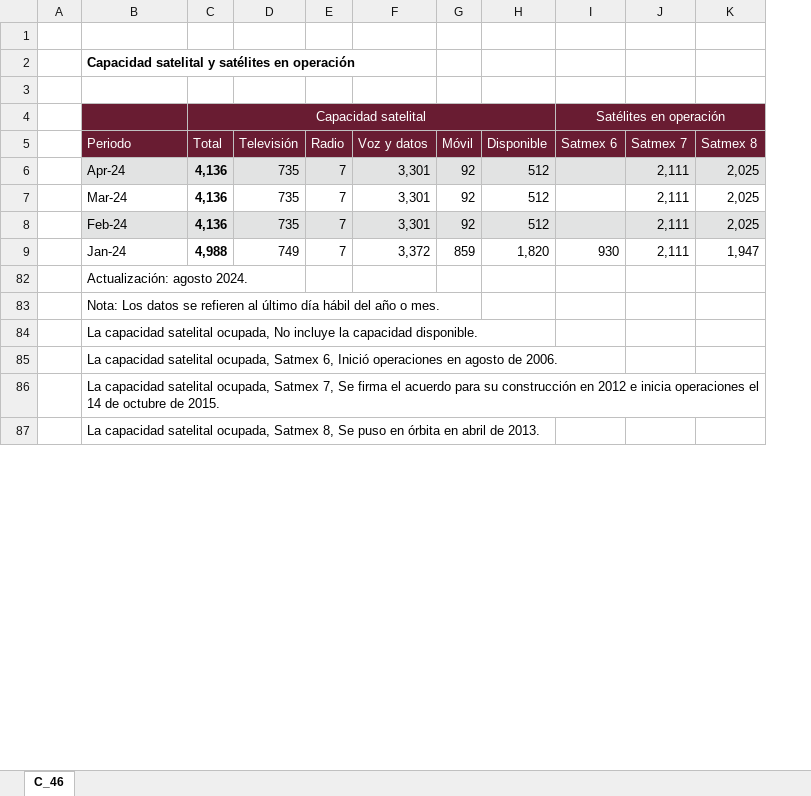
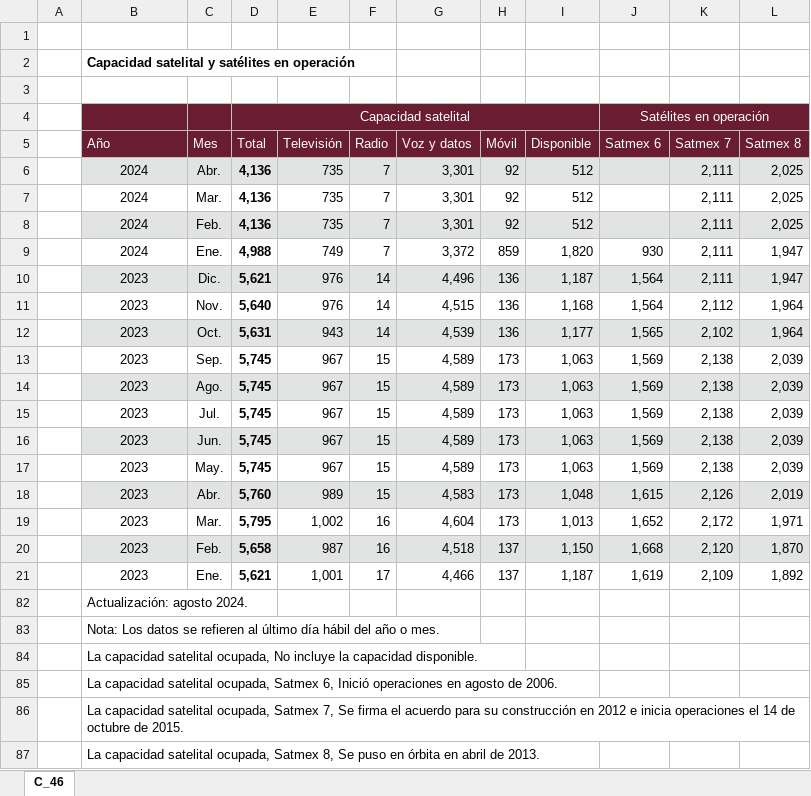
Before and after one commit to NeczarLopez/TI_Estadistica_Mensual_SICT, an Excel workbook: Capacidad_satelital.xlsx, sheet C_46, drawn as a sheet; only a part is shown; values as stored, in another font and other column widths than the file's, no borders; table styles not drawn; the diff names each change by its address in the sheet, - before the commit and + after, or states it on an @@ line.

```diff
--- a/Capacidad_satelital.xlsx (sheet C_46)
+++ b/Capacidad_satelital.xlsx (sheet C_46)
+column C (Mes), rows 6-9: Abr. | Mar. | Feb. | Ene.
-B5: Periodo
+B5: Año
-B6 (Año): Apr-24
+B6 (Año): 2024
-B6:B9 alignment: left
+B6:B9 alignment: center
-B7 (Año): Mar-24
+B7 (Año): 2024
-B8 (Año): Feb-24
+B8 (Año): 2024
-B9 (Año): Jan-24
+B9 (Año): 2024
+row 10:  | 2023 | Dic. | 5,621 | 976 | 14 | 4,496 | 136 | 1,187 | 1,564 | 2,111 | 1,947
+row 11:  | 2023 | Nov. | 5,640 | 976 | 14 | 4,515 | 136 | 1,168 | 1,564 | 2,112 | 1,964
+row 12:  | 2023 | Oct. | 5,631 | 943 | 14 | 4,539 | 136 | 1,177 | 1,565 | 2,102 | 1,964
+row 13:  | 2023 | Sep. | 5,745 | 967 | 15 | 4,589 | 173 | 1,063 | 1,569 | 2,138 | 2,039
+row 14:  | 2023 | Ago. | 5,745 | 967 | 15 | 4,589 | 173 | 1,063 | 1,569 | 2,138 | 2,039
+row 15:  | 2023 | Jul. | 5,745 | 967 | 15 | 4,589 | 173 | 1,063 | 1,569 | 2,138 | 2,039
+row 16:  | 2023 | Jun. | 5,745 | 967 | 15 | 4,589 | 173 | 1,063 | 1,569 | 2,138 | 2,039
+row 17:  | 2023 | May. | 5,745 | 967 | 15 | 4,589 | 173 | 1,063 | 1,569 | 2,138 | 2,039
+row 18:  | 2023 | Abr. | 5,760 | 989 | 15 | 4,583 | 173 | 1,048 | 1,615 | 2,126 | 2,019
+row 19:  | 2023 | Mar. | 5,795 | 1,002 | 16 | 4,604 | 173 | 1,013 | 1,652 | 2,172 | 1,971
+row 20:  | 2023 | Feb. | 5,658 | 987 | 16 | 4,518 | 137 | 1,150 | 1,668 | 2,120 | 1,870
+row 21:  | 2023 | Ene. | 5,621 | 1,001 | 17 | 4,466 | 137 | 1,187 | 1,619 | 2,109 | 1,892
```
Also changed, not shown: hidden cells, Acc_fijos_por_edo.xlsx, Operaciones_telegraficas.xlsx, 10 other files.
